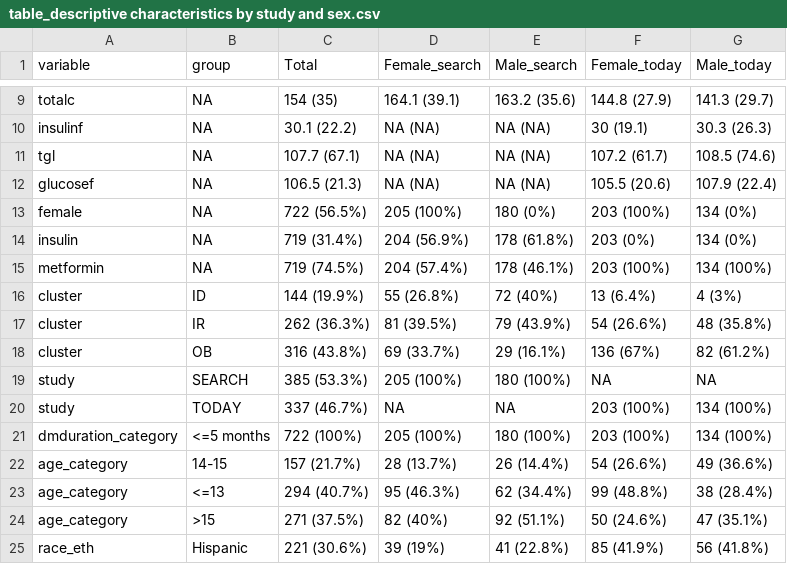
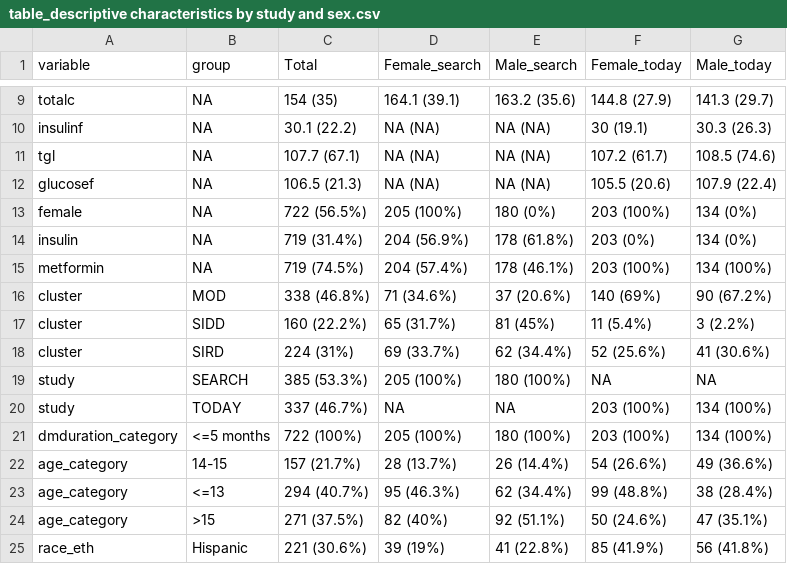
Before and after one commit to jvargh7/diabetes_subphenotypes_youth, a CSV file: paper/table_descriptive characteristics by study and sex.csv, drawn as a sheet; only a part is shown, gaps mark what is left out.

```diff
--- a/paper/table_descriptive characteristics by study and sex.csv
+++ b/paper/table_descriptive characteristics by study and sex.csv
@@ -15,5 +15,5 @@ insulin,NA,719 (31.4%),204 (56.9%),178 (61.8%),203 (0%),134 (0%)
 metformin,NA,719 (74.5%),204 (57.4%),178 (46.1%),203 (100%),134 (100%)
-cluster,ID,144 (19.9%),55 (26.8%),72 (40%),13 (6.4%),4 (3%)
-cluster,IR,262 (36.3%),81 (39.5%),79 (43.9%),54 (26.6%),48 (35.8%)
-cluster,OB,316 (43.8%),69 (33.7%),29 (16.1%),136 (67%),82 (61.2%)
+cluster,MOD,338 (46.8%),71 (34.6%),37 (20.6%),140 (69%),90 (67.2%)
+cluster,SIDD,160 (22.2%),65 (31.7%),81 (45%),11 (5.4%),3 (2.2%)
+cluster,SIRD,224 (31%),69 (33.7%),62 (34.4%),52 (25.6%),41 (30.6%)
 study,SEARCH,385 (53.3%),205 (100%),180 (100%),NA,NA
```
Also changed, not shown: analysis/dsy01a_descriptive characteristics - total by cluster.csv, analysis/dsy01b_descriptive characteristics - total by sex and cluster.csv, 20 other files.
